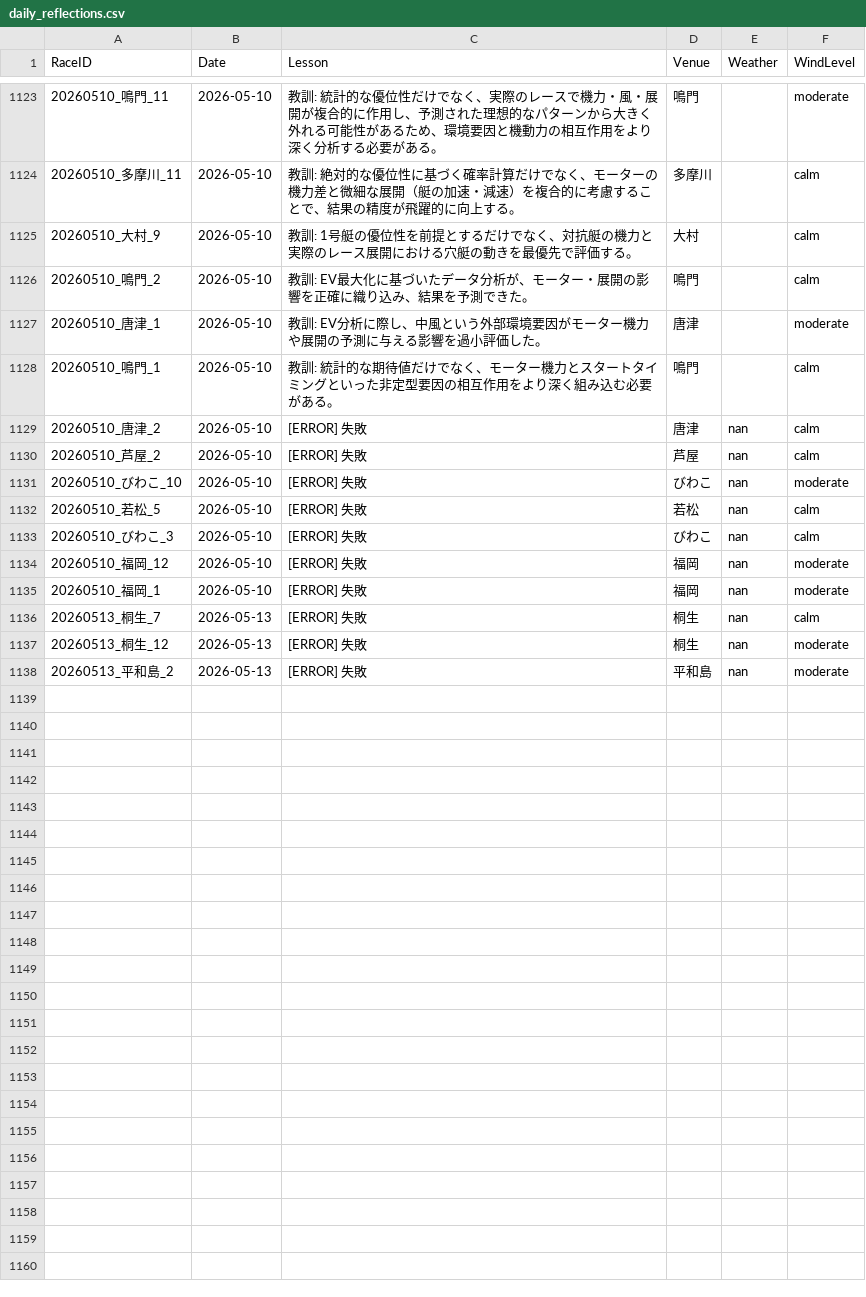
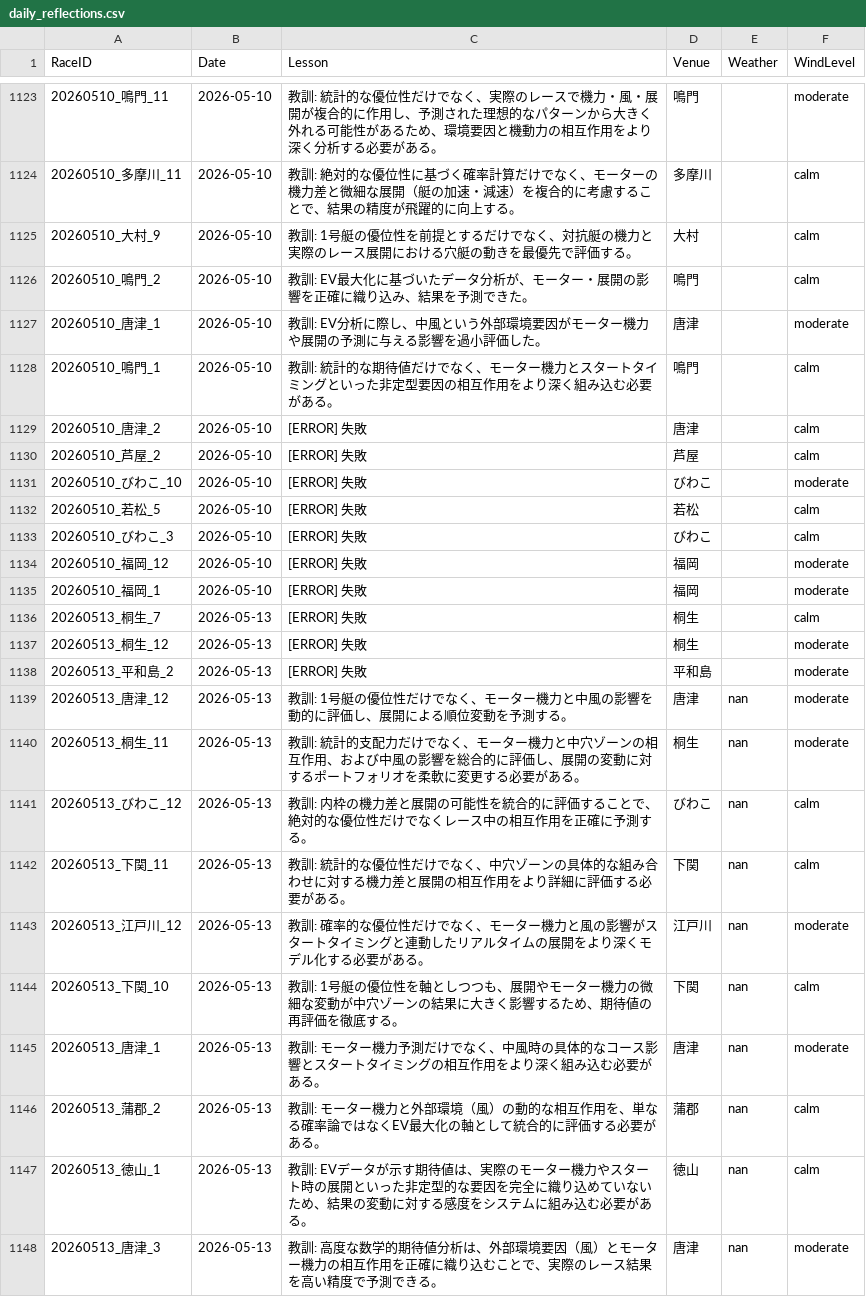
Before and after one commit to kids-masaru/Play, a CSV file: dashboard/public/daily_data/daily_reflections.csv, drawn as a sheet; only a part is shown, gaps mark what is left out.

```diff
--- a/dashboard/public/daily_data/daily_reflections.csv
+++ b/dashboard/public/daily_data/daily_reflections.csv
@@ -1131,11 +1131,21 @@ RaceID,Date,Lesson,Venue,Weather,WindLevel
 20260510_鳴門_1,2026-05-10,教訓: 統計的な期待値だけでなく、モーター機力とスタートタイミングといった非定型要因の相互作用をより深く組み込む必要がある。,鳴門,,calm
-20260510_唐津_2,2026-05-10,[ERROR] 失敗,唐津,nan,calm
-20260510_芦屋_2,2026-05-10,[ERROR] 失敗,芦屋,nan,calm
-20260510_びわこ_10,2026-05-10,[ERROR] 失敗,びわこ,nan,moderate
-20260510_若松_5,2026-05-10,[ERROR] 失敗,若松,nan,calm
-20260510_びわこ_3,2026-05-10,[ERROR] 失敗,びわこ,nan,calm
-20260510_福岡_12,2026-05-10,[ERROR] 失敗,福岡,nan,moderate
-20260510_福岡_1,2026-05-10,[ERROR] 失敗,福岡,nan,moderate
-20260513_桐生_7,2026-05-13,[ERROR] 失敗,桐生,nan,calm
-20260513_桐生_12,2026-05-13,[ERROR] 失敗,桐生,nan,moderate
-20260513_平和島_2,2026-05-13,[ERROR] 失敗,平和島,nan,moderate
+20260510_唐津_2,2026-05-10,[ERROR] 失敗,唐津,,calm
+20260510_芦屋_2,2026-05-10,[ERROR] 失敗,芦屋,,calm
+20260510_びわこ_10,2026-05-10,[ERROR] 失敗,びわこ,,moderate
+20260510_若松_5,2026-05-10,[ERROR] 失敗,若松,,calm
+20260510_びわこ_3,2026-05-10,[ERROR] 失敗,びわこ,,calm
+20260510_福岡_12,2026-05-10,[ERROR] 失敗,福岡,,moderate
+20260510_福岡_1,2026-05-10,[ERROR] 失敗,福岡,,moderate
+20260513_桐生_7,2026-05-13,[ERROR] 失敗,桐生,,calm
+20260513_桐生_12,2026-05-13,[ERROR] 失敗,桐生,,moderate
+20260513_平和島_2,2026-05-13,[ERROR] 失敗,平和島,,moderate
+20260513_唐津_12,2026-05-13,教訓: 1号艇の優位性だけでなく、モーター機力と中風の影響を動的に評価し、展開による順位変動を予測する。,唐津,nan,moderate
+20260513_桐生_11,2026-05-13,教訓: 統計的支配力だけでなく、モーター機力と中穴ゾーンの相互作用、および中風の影響を総合的に評価し、展開の変動に対するポートフォリオを柔軟に変更する必要がある。,桐生,nan,moderate
+20260513_びわこ_12,2026-05-13,教訓: 内枠の機力差と展開の可能性を統合的に評価することで、絶対的な優位性だけでなくレース中の相互作用を正確に予測する。,びわこ,nan,calm
+20260513_下関_11,2026-05-13,教訓: 統計的な優位性だけでなく、中穴ゾーンの具体的な組み合わせに対する機力差と展開の相互作用をより詳細に評価する必要がある。,下関,nan,calm
+20260513_江戸川_12,2026-05-13,教訓: 確率的な優位性だけでなく、モーター機力と風の影響がスタートタイミングと連動したリアルタイムの展開をより深くモデル化する必要がある。,江戸川,nan,moderate
+20260513_下関_10,2026-05-13,教訓: 1号艇の優位性を軸としつつも、展開やモーター機力の微細な変動が中穴ゾーンの結果に大きく影響するため、期待値の再評価を徹底する。,下関,nan,calm
+20260513_唐津_1,2026-05-13,教訓: モーター機力予測だけでなく、中風時の具体的なコース影響とスタートタイミングの相互作用をより深く組み込む必要がある。,唐津,nan,moderate
+20260513_蒲郡_2,2026-05-13,教訓: モーター機力と外部環境（風）の動的な相互作用を、単なる確率論ではなくEV最大化の軸として統合的に評価する必要がある。,蒲郡,nan,calm
+20260513_徳山_1,2026-05-13,教訓: EVデータが示す期待値は、実際のモーター機力やスタート時の展開といった非定型的な要因を完全に織り込めていないため、結果の変動に対する感度をシステムに組み込む必要がある。,徳山,nan,calm
+20260513_唐津_3,2026-05-13,教訓: 高度な数学的期待値分析は、外部環境要因（風）とモーター機力の相互作用を正確に織り込むことで、実際のレース結果を高い精度で予測できる。,唐津,nan,moderate
```
Also changed, not shown: daily_data/daily_reflections.csv, 6 other files.
